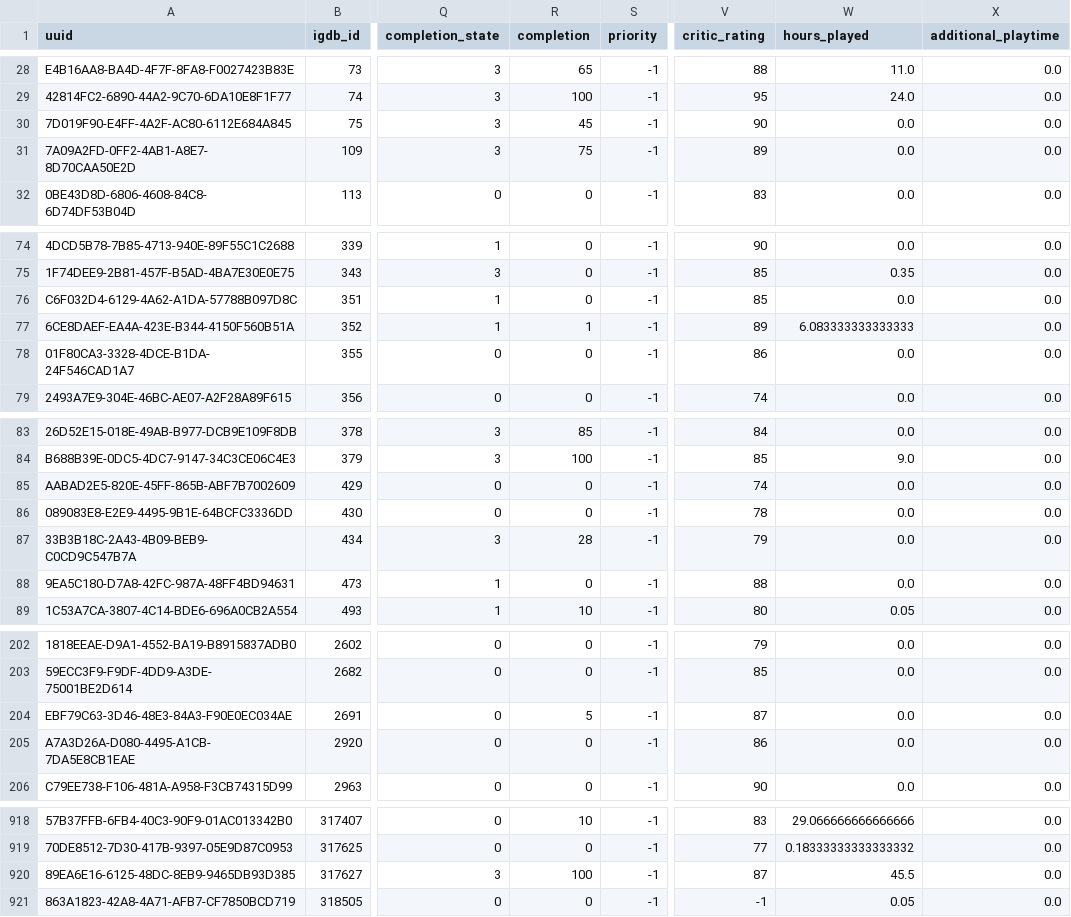
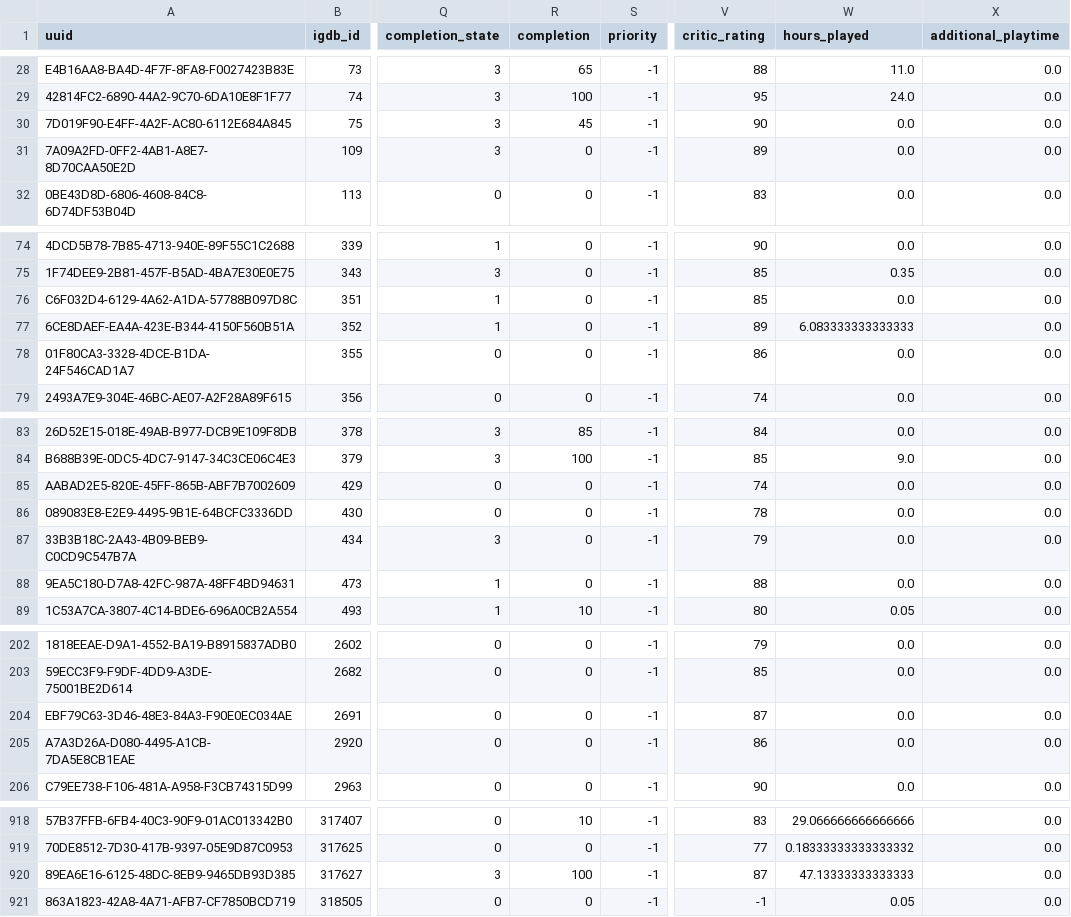
Before and after one commit to josh/gametrack-data, a CSV file: games.csv, drawn as a sheet; only a part is shown, gaps mark what is left out; the diff names each change by its address in the sheet, - before the commit and + after, or states it on an @@ line.

Commit message:
Update data

```diff
--- a/games.csv
+++ b/games.csv
-R31 (completion): 75
+R31 (completion): 0
-R77 (completion): 1
+R77 (completion): 0
-R87 (completion): 28
+R87 (completion): 0
-R204 (completion): 5
+R204 (completion): 0
-W920 (hours_played): 45.5
+W920 (hours_played): 47.13333333333333
```
